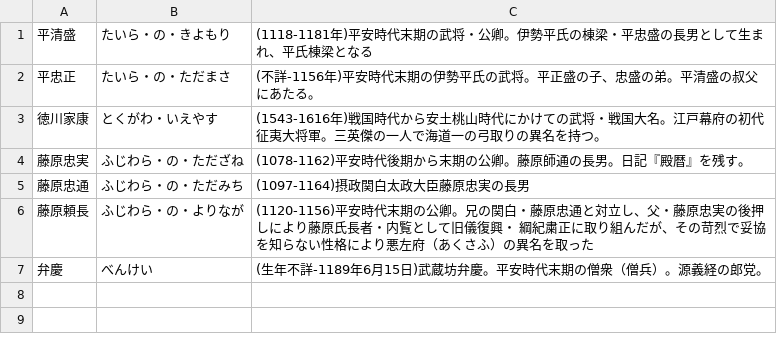
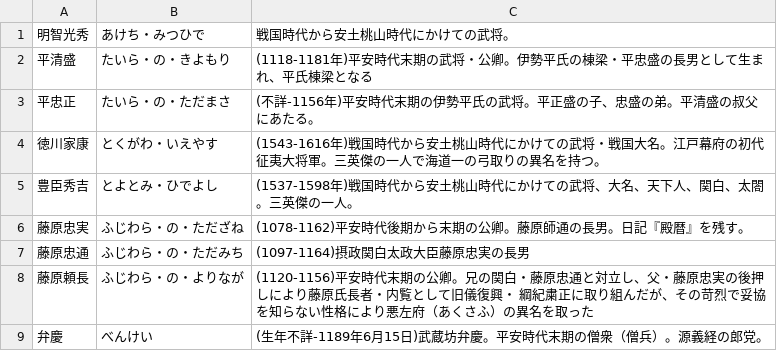
Before and after one commit to EmilRehnberg/js-for-anki, a TSV file: data/names/rekishi.tsv, drawn as a sheet; the diff names each change by its address in the sheet, - before the commit and + after, or states it on an @@ line.

```diff
--- a/data/names/rekishi.tsv
+++ b/data/names/rekishi.tsv
+row 1: 明智光秀 | あけち・みつひで | 戦国時代から安土桃山時代にかけての武将。
+row 5: 豊臣秀吉 | とよとみ・ひでよし | (1537-1598年)戦国時代から安土桃山時代にかけての武将、大名、天下人、関白、太閤。三英傑の一人。
```
Also changed, not shown: data/names/food.tsv, data/names/tennou.tsv, 1 other file.
